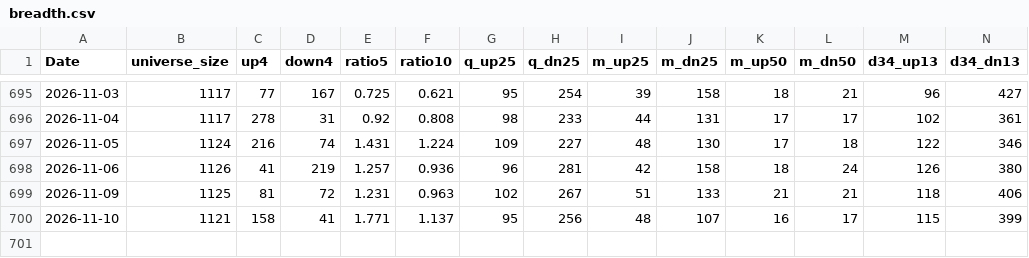
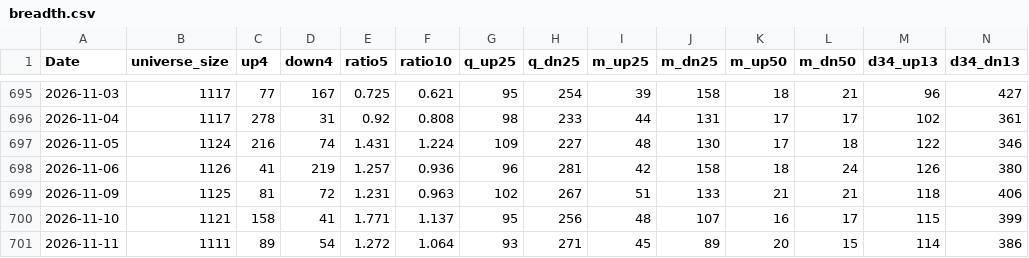
Before and after one commit to nick-l-wh/hk-breadth, a CSV file: data/breadth.csv, drawn as a sheet; only a part is shown, gaps mark what is left out; rows hold the shown columns only; the diff names each change by its address in the sheet, - before the commit and + after, or states it on an @@ line.

```diff
--- a/data/breadth.csv
+++ b/data/breadth.csv
+row 701: 2026-11-11 | 1111 | 89 | 54 | 1.272 | 1.064 | 93 | 271 | 45 | 89 | 20 | 15 | 114 | 386
```
Also changed, not shown: data/highs.csv, data/highs_latest.csv.
